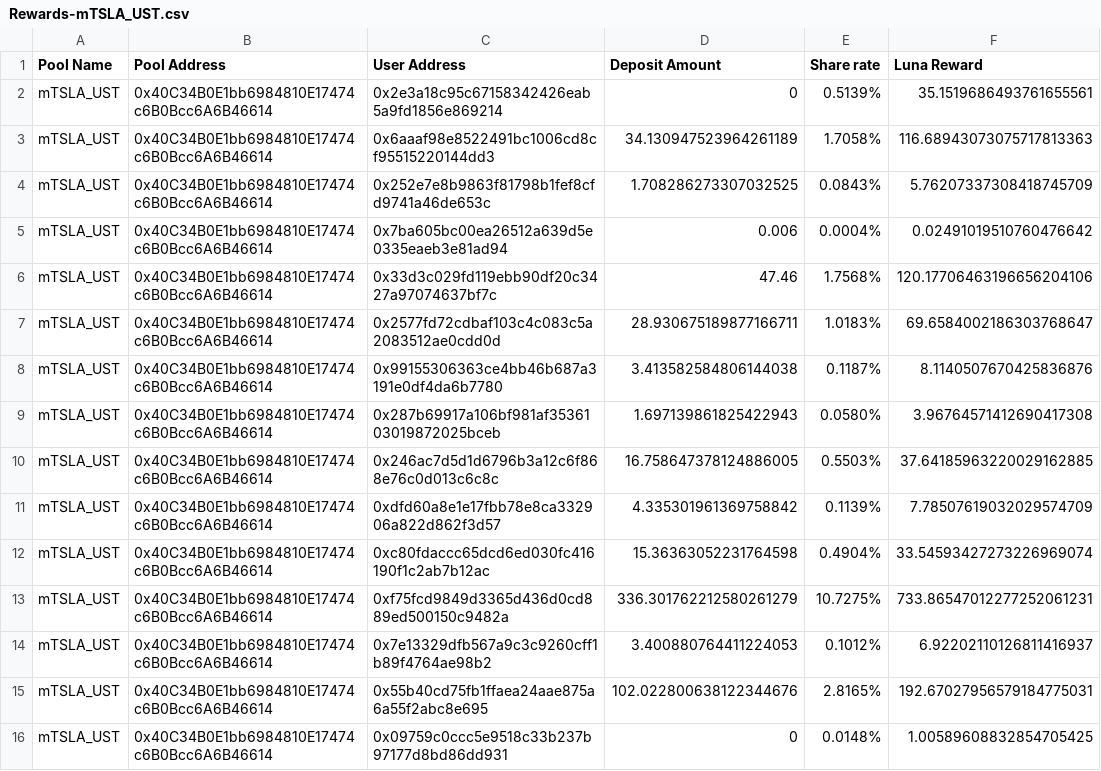
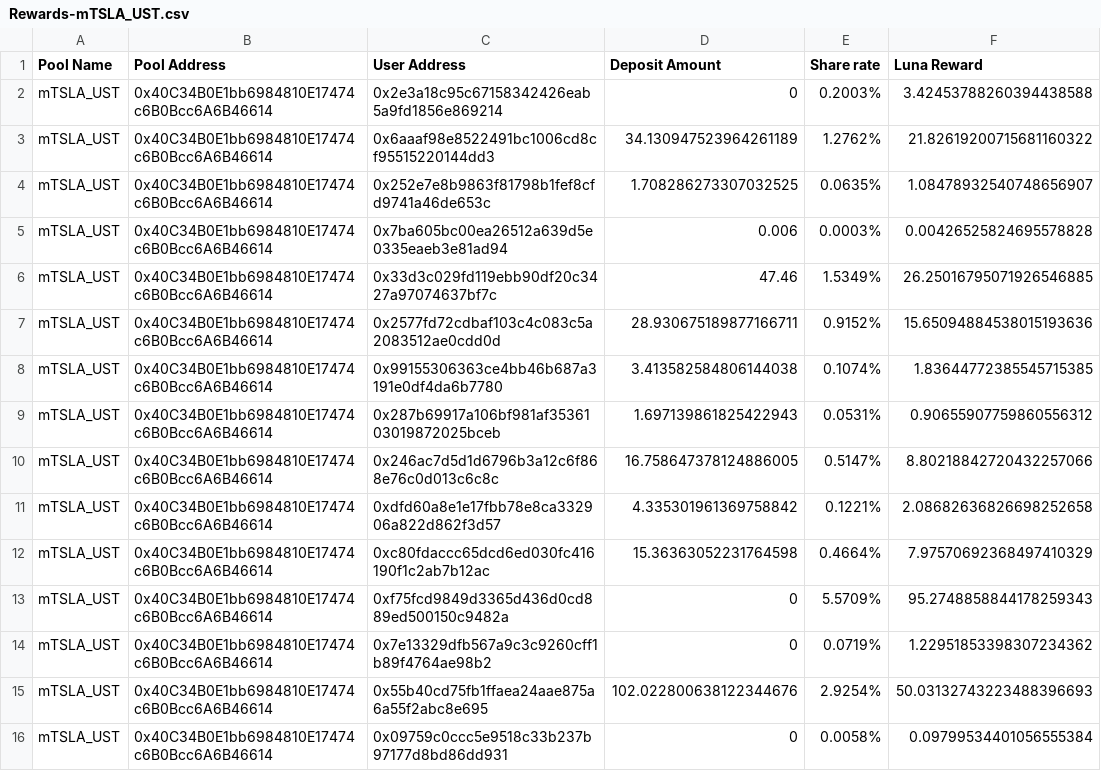
Before and after one commit to harvestfi/mSTONKS_Luna_Reward, a CSV file: Analyze/Rewards-mTSLA_UST.csv, drawn as a sheet; only a part is shown; the diff covers the shown part only.

```diff
--- a/Analyze/Rewards-mTSLA_UST.csv
+++ b/Analyze/Rewards-mTSLA_UST.csv
@@ -1,16 +1,16 @@
 Pool Name,Pool Address,User Address,Deposit Amount,Share rate,Luna Reward
-mTSLA_UST,0x40C34B0E1bb6984810E17474c6B0Bcc6A6B46614,0x2e3a18c95c67158342426eab5a9fd1856e869214,0,0.5139%,35.1519686493761655561
-mTSLA_UST,0x40C34B0E1bb6984810E17474c6B0Bcc6A6B46614,0x6aaaf98e8522491bc1006cd8cf95515220144dd3,34.130947523964261189,1.7058%,116.68943073075717813363
-mTSLA_UST,0x40C34B0E1bb6984810E17474c6B0Bcc6A6B46614,0x252e7e8b9863f81798b1fef8cfd9741a46de653c,1.708286273307032525,0.0843%,5.76207337308418745709
-mTSLA_UST,0x40C34B0E1bb6984810E17474c6B0Bcc6A6B46614,0x7ba605bc00ea26512a639d5e0335eaeb3e81ad94,0.006,0.0004%,0.02491019510760476642
-mTSLA_UST,0x40C34B0E1bb6984810E17474c6B0Bcc6A6B46614,0x33d3c029fd119ebb90df20c3427a97074637bf7c,47.46,1.7568%,120.17706463196656204106
-mTSLA_UST,0x40C34B0E1bb6984810E17474c6B0Bcc6A6B46614,0x2577fd72cdbaf103c4c083c5a2083512ae0cdd0d,28.930675189877166711,1.0183%,69.6584002186303768647
-mTSLA_UST,0x40C34B0E1bb6984810E17474c6B0Bcc6A6B46614,0x99155306363ce4bb46b687a3191e0df4da6b7780,3.413582584806144038,0.1187%,8.1140507670425836876
-mTSLA_UST,0x40C34B0E1bb6984810E17474c6B0Bcc6A6B46614,0x287b69917a106bf981af3536103019872025bceb,1.697139861825422943,0.0580%,3.96764571412690417308
-mTSLA_UST,0x40C34B0E1bb6984810E17474c6B0Bcc6A6B46614,0x246ac7d5d1d6796b3a12c6f868e76c0d013c6c8c,16.758647378124886005,0.5503%,37.64185963220029162885
-mTSLA_UST,0x40C34B0E1bb6984810E17474c6B0Bcc6A6B46614,0xdfd60a8e1e17fbb78e8ca332906a822d862f3d57,4.335301961369758842,0.1139%,7.78507619032029574709
-mTSLA_UST,0x40C34B0E1bb6984810E17474c6B0Bcc6A6B46614,0xc80fdaccc65dcd6ed030fc416190f1c2ab7b12ac,15.36363052231764598,0.4904%,33.54593427273226969074
-mTSLA_UST,0x40C34B0E1bb6984810E17474c6B0Bcc6A6B46614,0xf75fcd9849d3365d436d0cd889ed500150c9482a,336.301762212580261279,10.7275%,733.86547012277252061231
-mTSLA_UST,0x40C34B0E1bb6984810E17474c6B0Bcc6A6B46614,0x7e13329dfb567a9c3c9260cff1b89f4764ae98b2,3.400880764411224053,0.1012%,6.92202110126811416937
-mTSLA_UST,0x40C34B0E1bb6984810E17474c6B0Bcc6A6B46614,0x55b40cd75fb1ffaea24aae875a6a55f2abc8e695,102.022800638122344676,2.8165%,192.67027956579184775031
-mTSLA_UST,0x40C34B0E1bb6984810E17474c6B0Bcc6A6B46614,0x09759c0ccc5e9518c33b237b97177d8bd86dd931,0,0.0148%,1.00589608832854705425
+mTSLA_UST,0x40C34B0E1bb6984810E17474c6B0Bcc6A6B46614,0x2e3a18c95c67158342426eab5a9fd1856e869214,0,0.2003%,3.42453788260394438588
+mTSLA_UST,0x40C34B0E1bb6984810E17474c6B0Bcc6A6B46614,0x6aaaf98e8522491bc1006cd8cf95515220144dd3,34.130947523964261189,1.2762%,21.82619200715681160322
+mTSLA_UST,0x40C34B0E1bb6984810E17474c6B0Bcc6A6B46614,0x252e7e8b9863f81798b1fef8cfd9741a46de653c,1.708286273307032525,0.0635%,1.08478932540748656907
+mTSLA_UST,0x40C34B0E1bb6984810E17474c6B0Bcc6A6B46614,0x7ba605bc00ea26512a639d5e0335eaeb3e81ad94,0.006,0.0003%,0.00426525824695578828
+mTSLA_UST,0x40C34B0E1bb6984810E17474c6B0Bcc6A6B46614,0x33d3c029fd119ebb90df20c3427a97074637bf7c,47.46,1.5349%,26.25016795071926546885
+mTSLA_UST,0x40C34B0E1bb6984810E17474c6B0Bcc6A6B46614,0x2577fd72cdbaf103c4c083c5a2083512ae0cdd0d,28.930675189877166711,0.9152%,15.65094884538015193636
+mTSLA_UST,0x40C34B0E1bb6984810E17474c6B0Bcc6A6B46614,0x99155306363ce4bb46b687a3191e0df4da6b7780,3.413582584806144038,0.1074%,1.83644772385545715385
+mTSLA_UST,0x40C34B0E1bb6984810E17474c6B0Bcc6A6B46614,0x287b69917a106bf981af3536103019872025bceb,1.697139861825422943,0.0531%,0.90655907759860556312
+mTSLA_UST,0x40C34B0E1bb6984810E17474c6B0Bcc6A6B46614,0x246ac7d5d1d6796b3a12c6f868e76c0d013c6c8c,16.758647378124886005,0.5147%,8.80218842720432257066
+mTSLA_UST,0x40C34B0E1bb6984810E17474c6B0Bcc6A6B46614,0xdfd60a8e1e17fbb78e8ca332906a822d862f3d57,4.335301961369758842,0.1221%,2.08682636826698252658
+mTSLA_UST,0x40C34B0E1bb6984810E17474c6B0Bcc6A6B46614,0xc80fdaccc65dcd6ed030fc416190f1c2ab7b12ac,15.36363052231764598,0.4664%,7.97570692368497410329
+mTSLA_UST,0x40C34B0E1bb6984810E17474c6B0Bcc6A6B46614,0xf75fcd9849d3365d436d0cd889ed500150c9482a,0,5.5709%,95.2748858844178259343
+mTSLA_UST,0x40C34B0E1bb6984810E17474c6B0Bcc6A6B46614,0x7e13329dfb567a9c3c9260cff1b89f4764ae98b2,0,0.0719%,1.22951853398307234362
+mTSLA_UST,0x40C34B0E1bb6984810E17474c6B0Bcc6A6B46614,0x55b40cd75fb1ffaea24aae875a6a55f2abc8e695,102.022800638122344676,2.9254%,50.03132743223488396693
+mTSLA_UST,0x40C34B0E1bb6984810E17474c6B0Bcc6A6B46614,0x09759c0ccc5e9518c33b237b97177d8bd86dd931,0,0.0058%,0.09799534401056555384
```
Also changed, not shown: 19 added rows and 28 edited cells elsewhere in this file, Analyze/Rewards-mAAPL_UST.csv, Analyze/Rewards-mAMZN_UST.csv, 6 other files.
